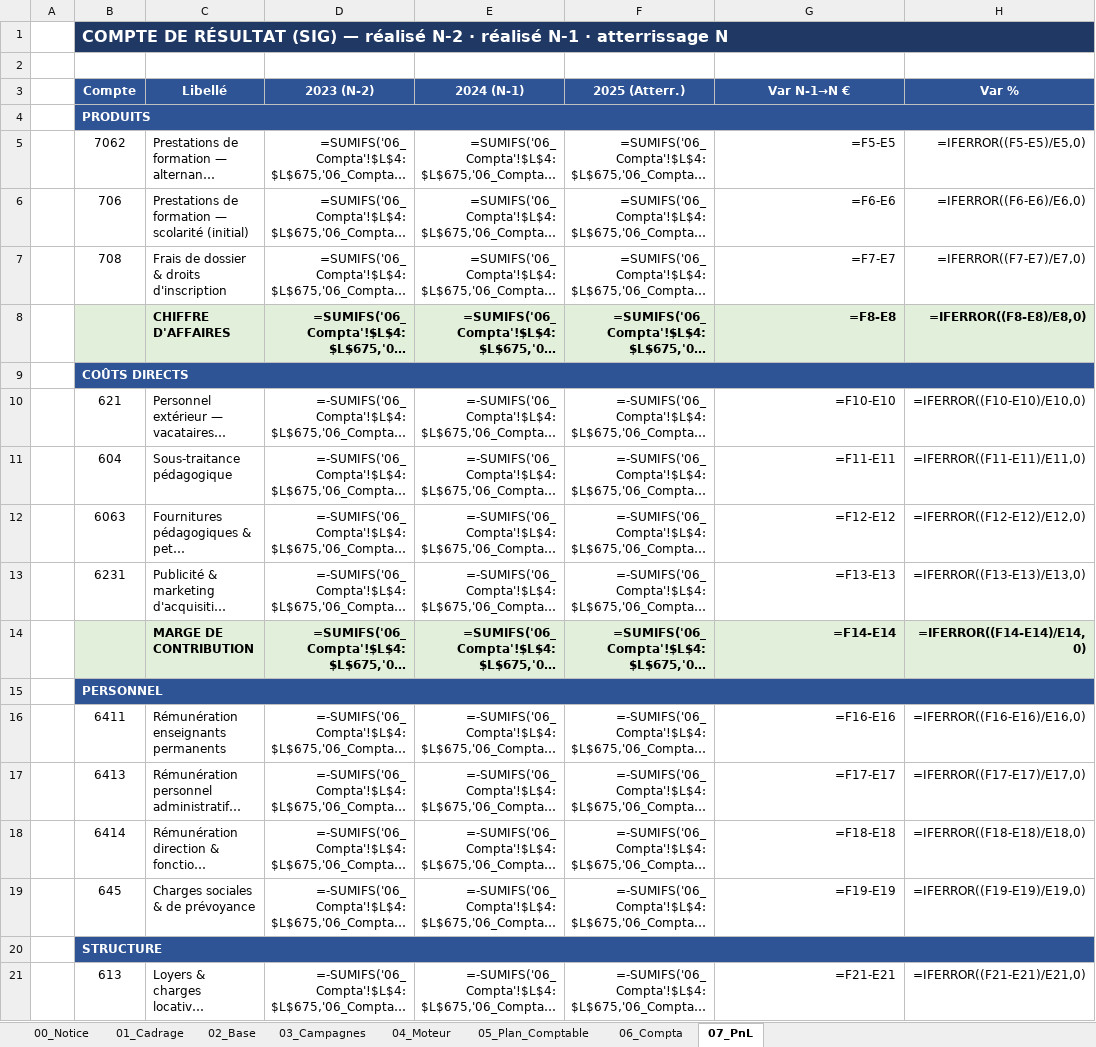
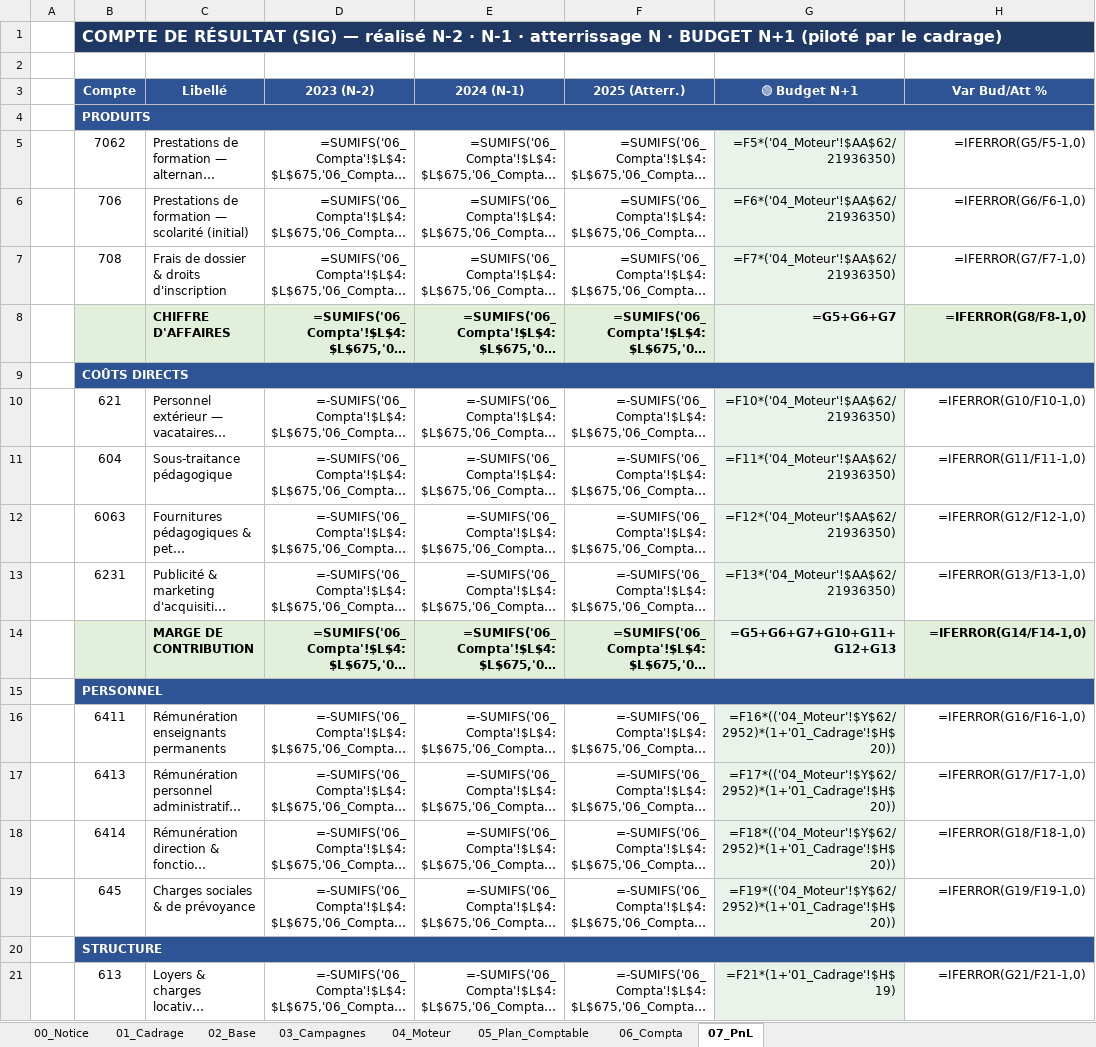
Before and after one commit to elmeziatims-art/demo5, an Excel workbook: eduservices/EDUSERVICES_Modele_CA_v3.xlsx, sheet 07_PnL, drawn as a sheet; only a part is shown; long unchanged cells end in …; values as stored, in another font and other column widths than the file's, no borders; formulas without a stored value are shown as written; the diff covers the shown part only; the diff names each change by its address in the sheet, - before the commit and + after, or states it on an @@ line.

```diff
--- a/eduservices/EDUSERVICES_Modele_CA_v3.xlsx (sheet 07_PnL)
+++ b/eduservices/EDUSERVICES_Modele_CA_v3.xlsx (sheet 07_PnL)
-B1 (Compte): …N-2 · réalisé N-1 · atterrissage N
+B1 (Compte): …N-2 · N-1 · atterrissage N · BUDGET N+1 (piloté par le cadrage)
-G3: Var N-1→N €
+G3: 🟢 Budget N+1
-H3: Var %
+H3: Var Bud/Att %
-G5 (🟢 Budget N+1): =F5-E5
+G5 (🟢 Budget N+1): =F5*('04_Moteur'!$AA$62/21936350)
-G5:G7 fill: none
+G5:G7 fill: #EAF3EA
-H5 (Var Bud/Att %): =IFERROR((F5-E5)/E5,0)
+H5 (Var Bud/Att %): =IFERROR(G5/F5-1,0)
-G6 (🟢 Budget N+1): =F6-E6
+G6 (🟢 Budget N+1): =F6*('04_Moteur'!$AA$62/21936350)
-H6 (Var Bud/Att %): =IFERROR((F6-E6)/E6,0)
+H6 (Var Bud/Att %): =IFERROR(G6/F6-1,0)
-G7 (🟢 Budget N+1): =F7-E7
+G7 (🟢 Budget N+1): =F7*('04_Moteur'!$AA$62/21936350)
-H7 (Var Bud/Att %): =IFERROR((F7-E7)/E7,0)
+H7 (Var Bud/Att %): =IFERROR(G7/F7-1,0)
-G8 (🟢 Budget N+1): =F8-E8
+G8 (🟢 Budget N+1): =G5+G6+G7
-H8 (Var Bud/Att %): =IFERROR((F8-E8)/E8,0)
+H8 (Var Bud/Att %): =IFERROR(G8/F8-1,0)
-G10 (🟢 Budget N+1): =F10-E10
+G10 (🟢 Budget N+1): =F10*('04_Moteur'!$AA$62/21936350)
-G10:G13 fill: none
+G10:G13 fill: #EAF3EA
-H10 (Var Bud/Att %): =IFERROR((F10-E10)/E10,0)
+H10 (Var Bud/Att %): =IFERROR(G10/F10-1,0)
-G11 (🟢 Budget N+1): =F11-E11
+G11 (🟢 Budget N+1): =F11*('04_Moteur'!$AA$62/21936350)
-H11 (Var Bud/Att %): =IFERROR((F11-E11)/E11,0)
+H11 (Var Bud/Att %): =IFERROR(G11/F11-1,0)
-G12 (🟢 Budget N+1): =F12-E12
+G12 (🟢 Budget N+1): =F12*('04_Moteur'!$AA$62/21936350)
-H12 (Var Bud/Att %): =IFERROR((F12-E12)/E12,0)
+H12 (Var Bud/Att %): =IFERROR(G12/F12-1,0)
-G13 (🟢 Budget N+1): =F13-E13
+G13 (🟢 Budget N+1): =F13*('04_Moteur'!$AA$62/21936350)
-H13 (Var Bud/Att %): =IFERROR((F13-E13)/E13,0)
+H13 (Var Bud/Att %): =IFERROR(G13/F13-1,0)
-G14 (🟢 Budget N+1): =F14-E14
+G14 (🟢 Budget N+1): =G5+G6+G7+G10+G11+G12+G13
-H14 (Var Bud/Att %): =IFERROR((F14-E14)/E14,0)
+H14 (Var Bud/Att %): =IFERROR(G14/F14-1,0)
-G16 (🟢 Budget N+1): =F16-E16
+G16 (🟢 Budget N+1): =F16*(('04_Moteur'!$Y$62/2952)*(1+'01_Cadrage'!$H$20))
-G16:G19 fill: none
+G16:G19 fill: #EAF3EA
-H16 (Var Bud/Att %): =IFERROR((F16-E16)/E16,0)
+H16 (Var Bud/Att %): =IFERROR(G16/F16-1,0)
-G17 (🟢 Budget N+1): =F17-E17
+G17 (🟢 Budget N+1): =F17*(('04_Moteur'!$Y$62/2952)*(1+'01_Cadrage'!$H$20))
-H17 (Var Bud/Att %): =IFERROR((F17-E17)/E17,0)
+H17 (Var Bud/Att %): =IFERROR(G17/F17-1,0)
-G18 (🟢 Budget N+1): =F18-E18
+G18 (🟢 Budget N+1): =F18*(('04_Moteur'!$Y$62/2952)*(1+'01_Cadrage'!$H$20))
-H18 (Var Bud/Att %): =IFERROR((F18-E18)/E18,0)
+H18 (Var Bud/Att %): =IFERROR(G18/F18-1,0)
-G19 (🟢 Budget N+1): =F19-E19
+G19 (🟢 Budget N+1): =F19*(('04_Moteur'!$Y$62/2952)*(1+'01_Cadrage'!$H$20))
-H19 (Var Bud/Att %): =IFERROR((F19-E19)/E19,0)
+H19 (Var Bud/Att %): =IFERROR(G19/F19-1,0)
-G21 (🟢 Budget N+1): =F21-E21
+G21 (🟢 Budget N+1): =F21*(1+'01_Cadrage'!$H$19)
-G21 fill: none
+G21 fill: #EAF3EA
-H21 (Var Bud/Att %): =IFERROR((F21-E21)/E21,0)
+H21 (Var Bud/Att %): =IFERROR(G21/F21-1,0)
```
Also changed, not shown: 28 edited cells and cell formats elsewhere in this sheet, sheet 04_Moteur, sheet 01_Cadrage, sheet 03_Campagnes, 1 other file.
